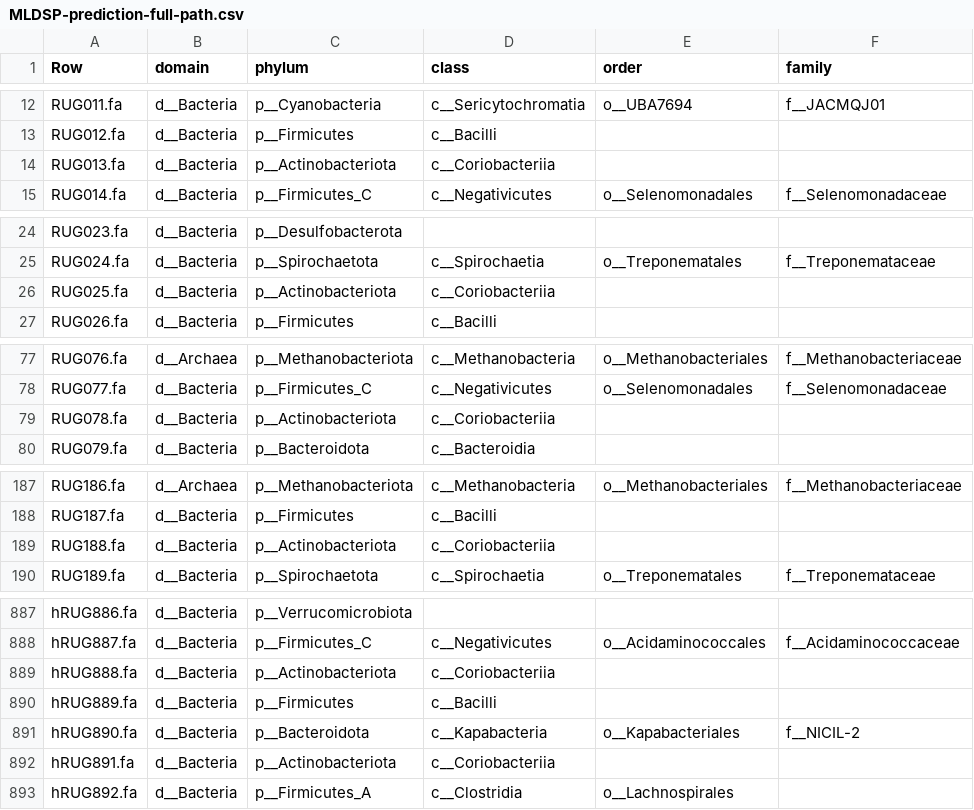
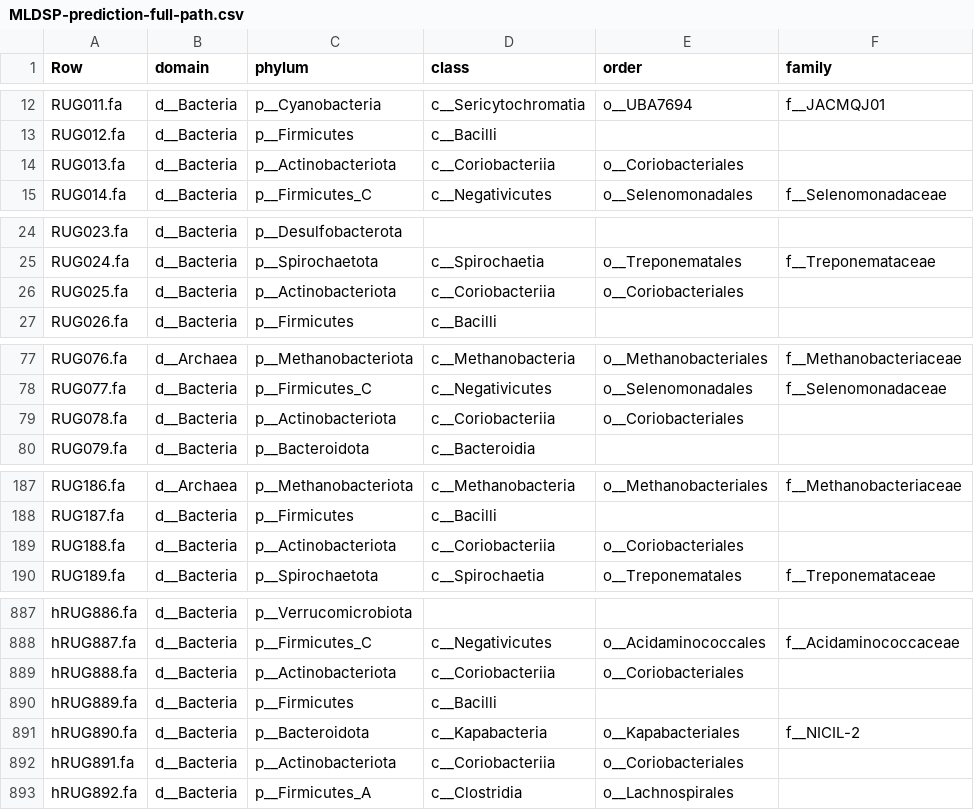
Before and after one commit to wxli0/MT-MAG, a CSV file: outputs-r202/MLDSP-prediction-full-path.csv, drawn as a sheet; only a part is shown, gaps mark what is left out; the diff covers the shown part only; the diff names each change by its address in the sheet, - before the commit and + after, or states it on an @@ line.

```diff
--- a/outputs-r202/MLDSP-prediction-full-path.csv
+++ b/outputs-r202/MLDSP-prediction-full-path.csv
-E14 (order): (empty)
+E14 (order): o__Coriobacteriales
-E26 (order): (empty)
+E26 (order): o__Coriobacteriales
-E79 (order): (empty)
+E79 (order): o__Coriobacteriales
-E189 (order): (empty)
+E189 (order): o__Coriobacteriales
-E889 (order): (empty)
+E889 (order): o__Coriobacteriales
-E892 (order): (empty)
+E892 (order): o__Coriobacteriales
```
Also changed, not shown: 14 edited cells elsewhere in this file, 1 other file.
